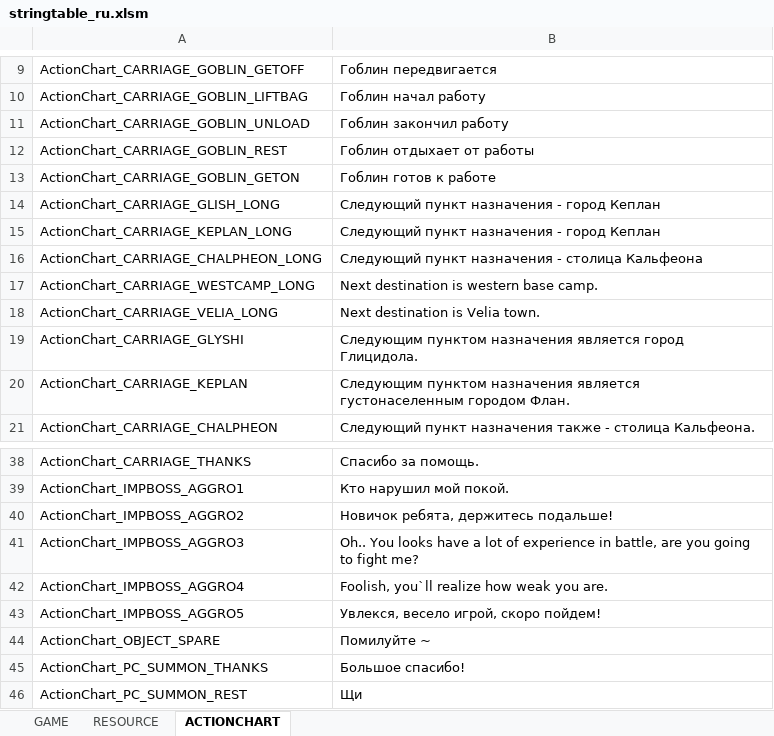
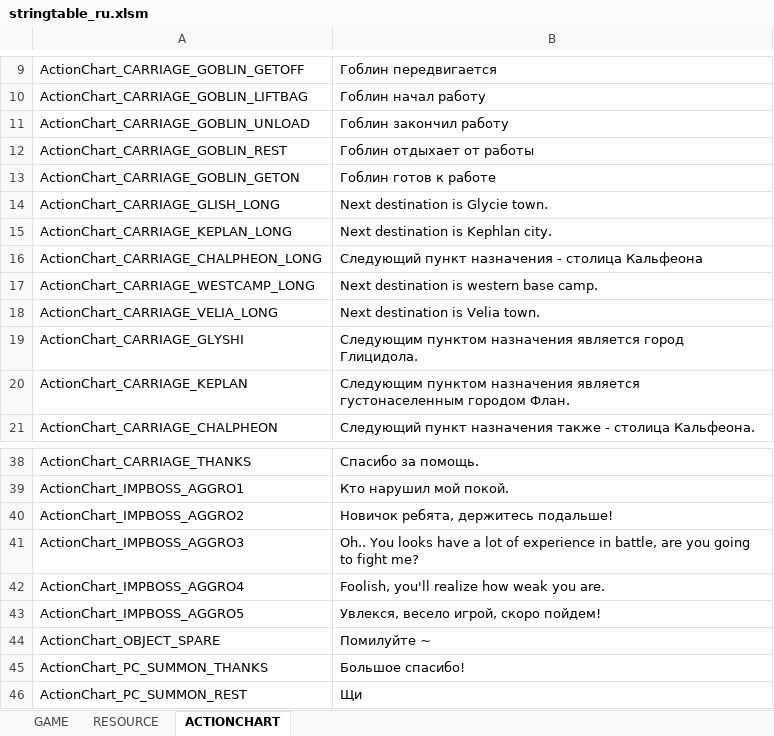
Before and after one commit to Lykii22/BDORUS, an Excel workbook: stringtable/ru/stringtable_ru.xlsm, sheet ACTIONCHART, drawn as a sheet; only a part is shown, gaps mark what is left out; values as stored, in another font and other column widths than the file's, no borders; the diff names each change by its address in the sheet, - before the commit and + after, or states it on an @@ line.

```diff
--- a/stringtable/ru/stringtable_ru.xlsm (sheet ACTIONCHART)
+++ b/stringtable/ru/stringtable_ru.xlsm (sheet ACTIONCHART)
-B14: Следующий пункт назначения - город Кеплан
+B14: Next destination is Glycie town.
-B15: Следующий пункт назначения - город Кеплан
+B15: Next destination is Kephlan city.
-B42: Foolish, you`ll realize how weak you are.
+B42: Foolish, you'll realize how weak you are.
```
Also changed, not shown: sheet GAME, sheet RESOURCE, stringtable/ru/stringtable_cutscene_ru.xlsm, stringtable/ru/symbolnostringtable_ru.xlsm, 4 other files.
